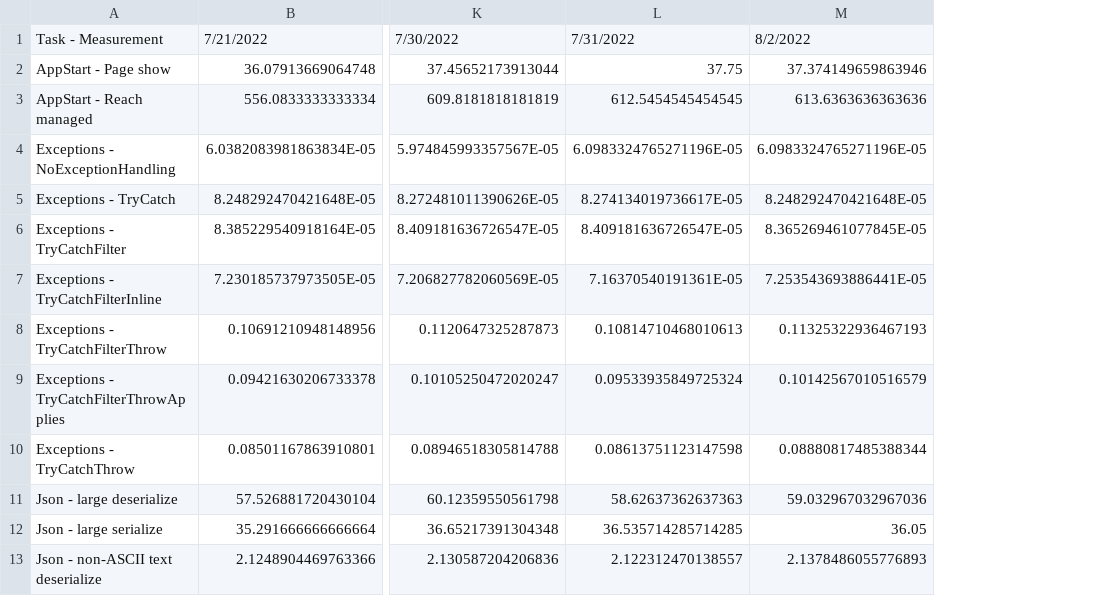
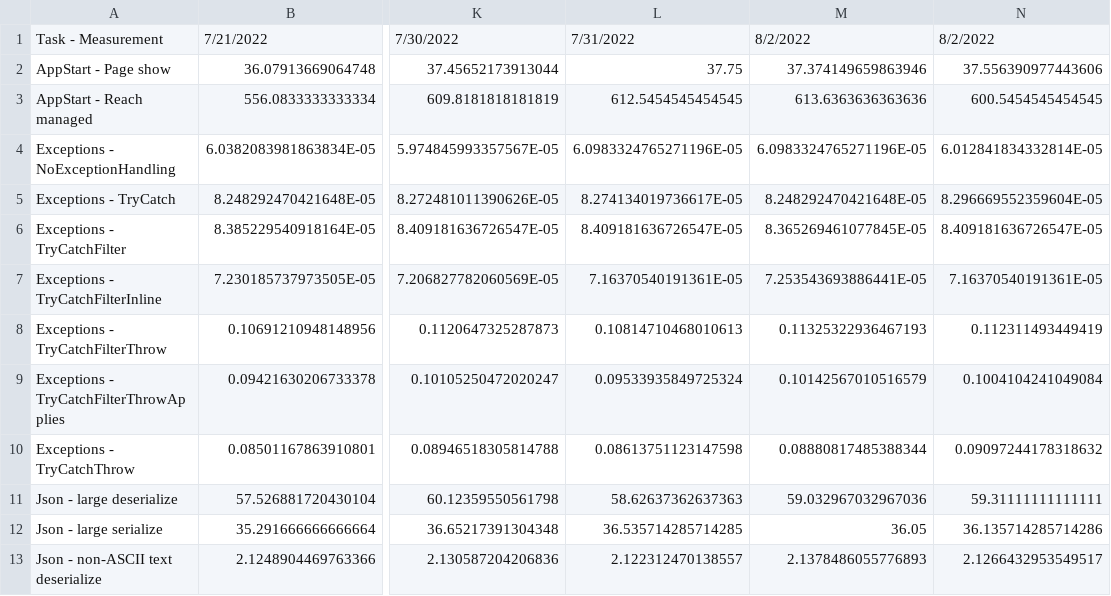
Before and after one commit to radekdoulik/WasmPerformanceMeasurements, a CSV file: csv/results.aot.wasm-eh.chrome.csv, drawn as a sheet; only a part is shown, gaps mark what is left out; the diff names each change by its address in the sheet, - before the commit and + after, or states it on an @@ line.

Commit message:
Add results for: 414732beabdf460c15d4ed56f664191c853b784e Tue Aug 2 23:59:24 2022 +0200

```diff
--- a/csv/results.aot.wasm-eh.chrome.csv
+++ b/csv/results.aot.wasm-eh.chrome.csv
+column N, rows 1-13: 8/2/2022 | 37.556390977443606 | 600.5454545454545 | 6.012841834332814E-05 | 8.296669552359604E-05 | 8.409181636726547E-05 | 7.16370540191361E-05 | 0.112311493449419 | 0.1004104241049084 | 0.09097244178318632 | 59.31111111111111 | 36.135714285714286 | 2.1266432953549517
```
Also changed, not shown: csv/results.aot.default.chrome.csv, csv/results.aot.default.firefox.csv, 32 other files.
